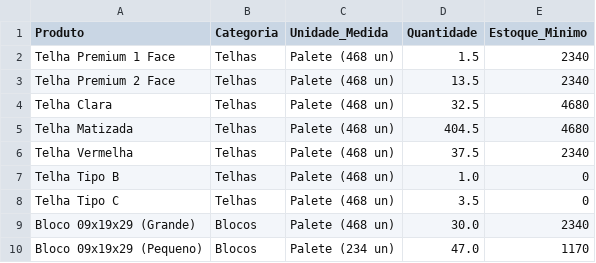
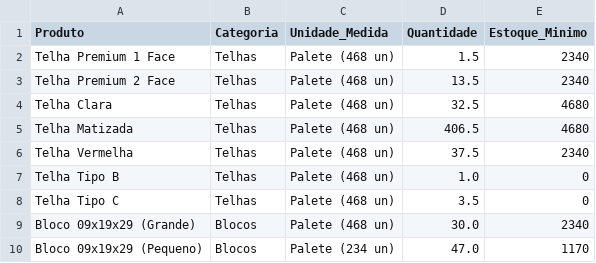
Before and after one commit to rolsimonassi-max/estoque-ceramica, a CSV file: estoque.csv, drawn as a sheet; only a part is shown.

Commit message:
Atualização automática de estoque.csv [skip ci]

```diff
--- a/estoque.csv
+++ b/estoque.csv
@@ -4,3 +4,3 @@ Telha Premium 2 Face,Telhas,Palete (468 un),13.5,2340
 Telha Clara,Telhas,Palete (468 un),32.5,4680
-Telha Matizada,Telhas,Palete (468 un),404.5,4680
+Telha Matizada,Telhas,Palete (468 un),406.5,4680
 Telha Vermelha,Telhas,Palete (468 un),37.5,2340
```
